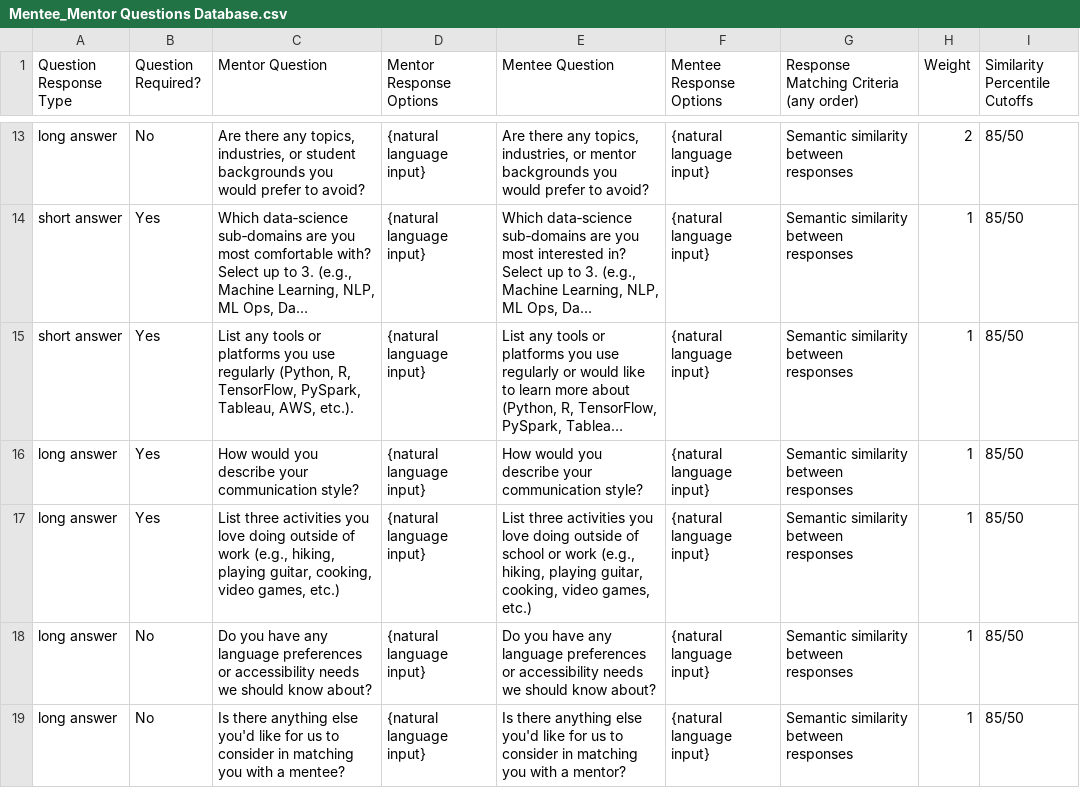
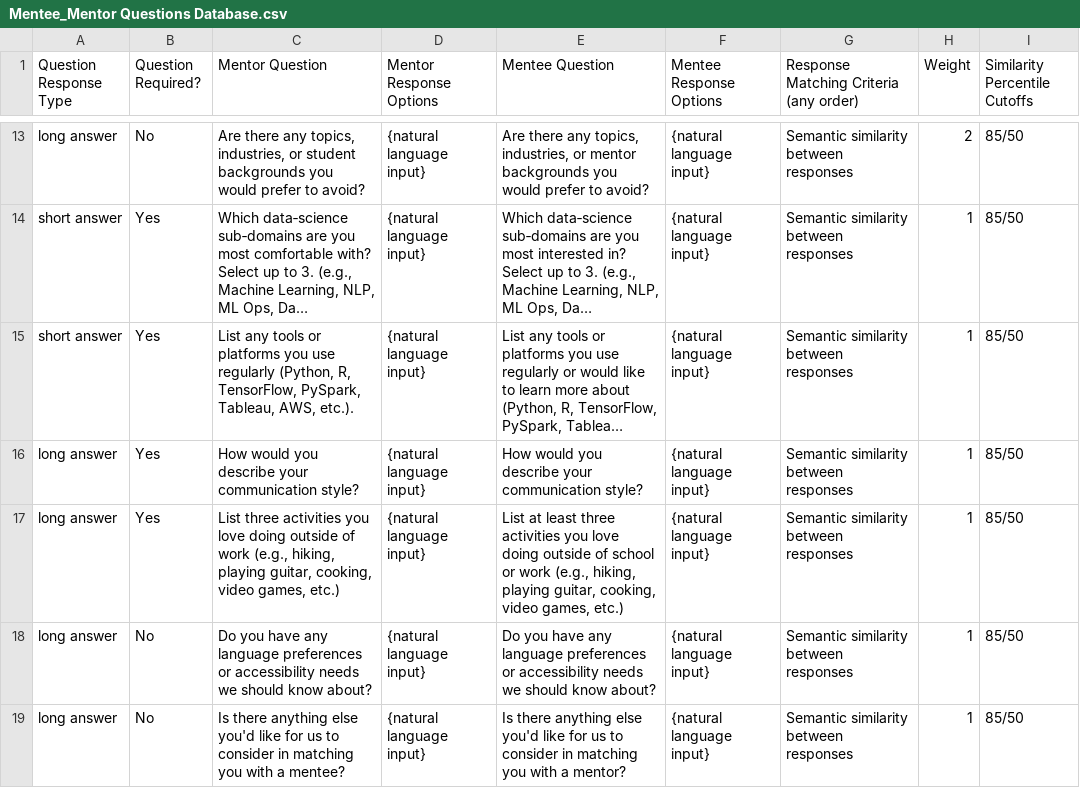
Before and after one commit to tomragus/hdsi-mentor-mentee-matching-tool-v2, a CSV file: Mentee_Mentor Questions Database.csv, drawn as a sheet; only a part is shown, gaps mark what is left out; long unchanged cells end in …; the diff names each change by its address in the sheet, - before the commit and + after, or states it on an @@ line.

Commit message:
Rephrase mentee activities question wording

```diff
--- a/Mentee_Mentor Questions Database.csv
+++ b/Mentee_Mentor Questions Database.csv
-E17 (Mentee Question): List three activities…
+E17 (Mentee Question): List at least three activities…
```
